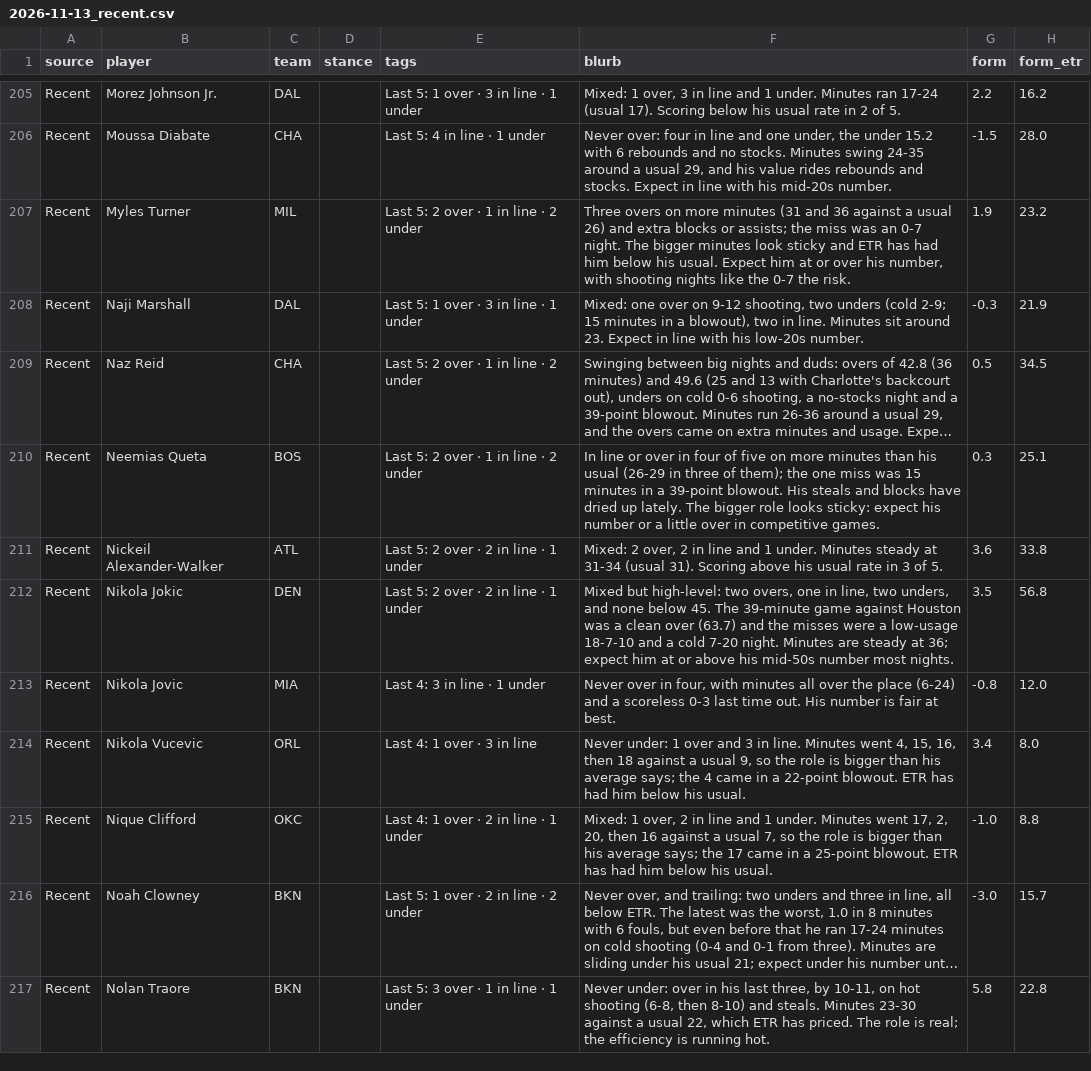
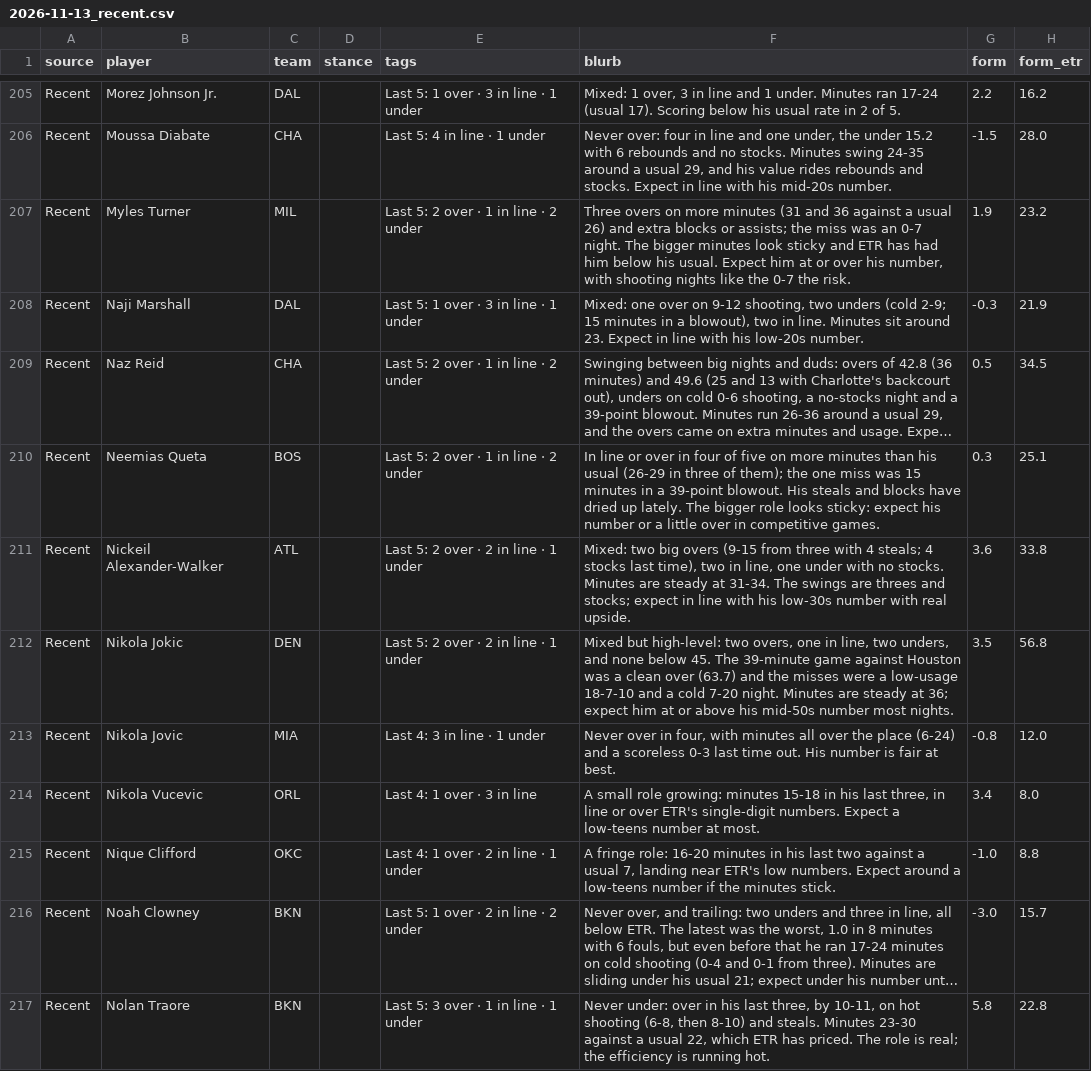
Before and after one commit to JonBoyBeats/br_rankings, a CSV file: analysis/nba/takes/2026-11-13_recent.csv, drawn as a sheet; only a part is shown, gaps mark what is left out; long unchanged cells end in …; the diff covers the shown part only; the diff names each change by its address in the sheet, - before the commit and + after, or states it on an @@ line.

```diff
--- a/analysis/nba/takes/2026-11-13_recent.csv
+++ b/analysis/nba/takes/2026-11-13_recent.csv
-F211 (blurb): Mixed: 2 over, 2 in line and 1 under. Minutes steady at 31-34 (usual 31). Scoring above his usual rate in 3 of 5.
+F211 (blurb): Mixed: two big overs (9-15 from three with 4 steals; 4 stocks last time), two in line, one under with no stocks. Minutes are steady at 31-34. The swings are threes and stocks; expect in line with his low-30s number with real upside.
-F214 (blurb): Never under: 1 over and 3 in line. Minutes went 4, 15, 16, then 18 against a usual 9, so the role is bigger than his average says; the 4 came in a 22-point blowout. ETR has had him below his usual.
+F214 (blurb): A small role growing: minutes 15-18 in his last three, in line or over ETR's single-digit numbers. Expect a low-teens number at most.
-F215 (blurb): Mixed: 1 over, 2 in line and 1 under. Minutes went 17, 2, 20, then 16 against a usual 7, so the role is bigger than his average says; the 17 came in a 25-point blowout. ETR has had him below his usual.
+F215 (blurb): A fringe role: 16-20 minutes in his last two against a usual 7, landing near ETR's low numbers. Expect around a low-teens number if the minutes stick.
```
Also changed, not shown: 100 edited cells elsewhere in this file, analysis/nba/form.csv, 1 other file.
